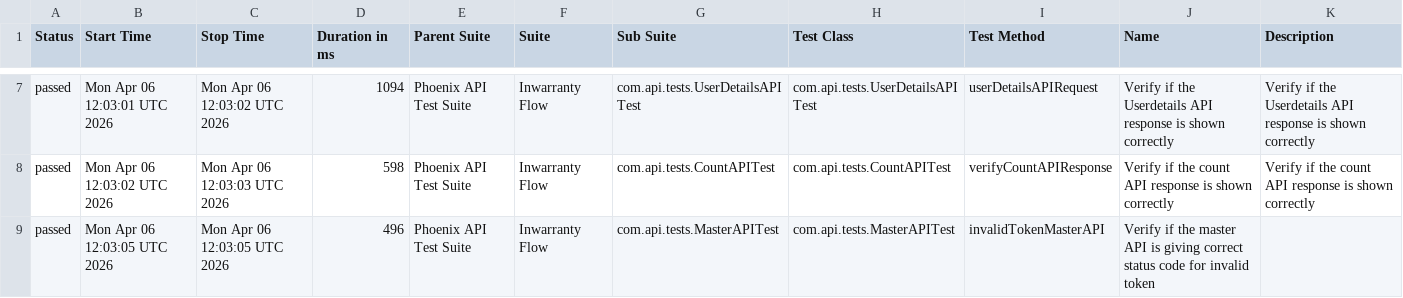
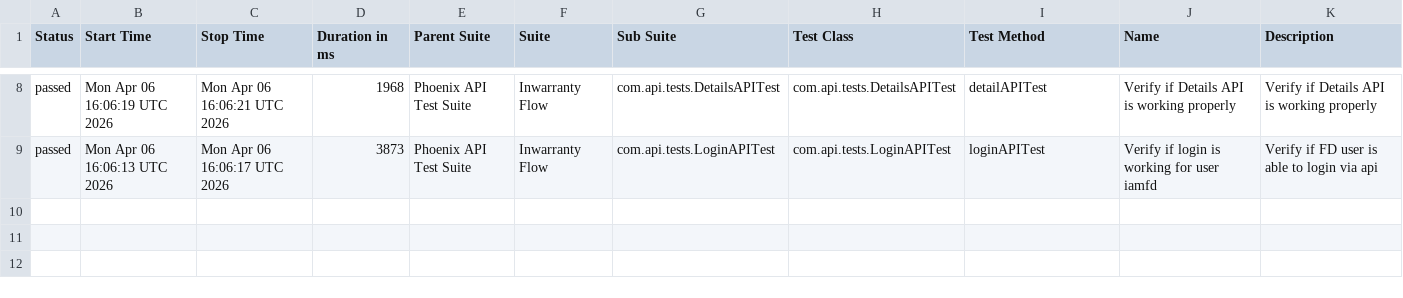
Before and after one commit to idavinde/PhoenixTestAutomationFramwork, a CSV file: data/suites.csv, drawn as a sheet; only a part is shown, gaps mark what is left out; the diff covers the shown part only.

```diff
--- a/data/suites.csv
+++ b/data/suites.csv
@@ -7,3 +8,2 @@
-"passed","Mon Apr 06 12:03:01 UTC 2026","Mon Apr 06 12:03:02 UTC 2026","1094","Phoenix API Test Suite","Inwarranty Flow","com.api.tests.UserDetailsAPITest","com.api.tests.UserDetailsAPITest","userDetailsAPIRequest","Verify if the Userdetails API response is shown correctly","Verify if the Userdetails API response is shown correctly"
-"passed","Mon Apr 06 12:03:02 UTC 2026","Mon Apr 06 12:03:03 UTC 2026","598","Phoenix API Test Suite","Inwarranty Flow","com.api.tests.CountAPITest","com.api.tests.CountAPITest","verifyCountAPIResponse","Verify if the count API response is shown correctly","Verify if the count API response is shown correctly"
-"passed","Mon Apr 06 12:03:05 UTC 2026","Mon Apr 06 12:03:05 UTC 2026","496","Phoenix API Test Suite","Inwarranty Flow","com.api.tests.MasterAPITest","com.api.tests.MasterAPITest","invalidTokenMasterAPI","Verify if the master API is giving correct status code for invalid token",""
+"passed","Mon Apr 06 16:06:19 UTC 2026","Mon Apr 06 16:06:21 UTC 2026","1968","Phoenix API Test Suite","Inwarranty Flow","com.api.tests.DetailsAPITest","com.api.tests.DetailsAPITest","detailAPITest","Verify if Details API is working properly","Verify if Details API is working properly"
+"passed","Mon Apr 06 16:06:13 UTC 2026","Mon Apr 06 16:06:17 UTC 2026","3873","Phoenix API Test Suite","Inwarranty Flow","com.api.tests.LoginAPITest","com.api.tests.LoginAPITest","loginAPITest","Verify if login is working for user iamfd","Verify if FD user is able to login via api"
```
Also changed, not shown: 1 added row and 25 edited cells elsewhere in this file, data/behaviors.csv, 50 other files.
